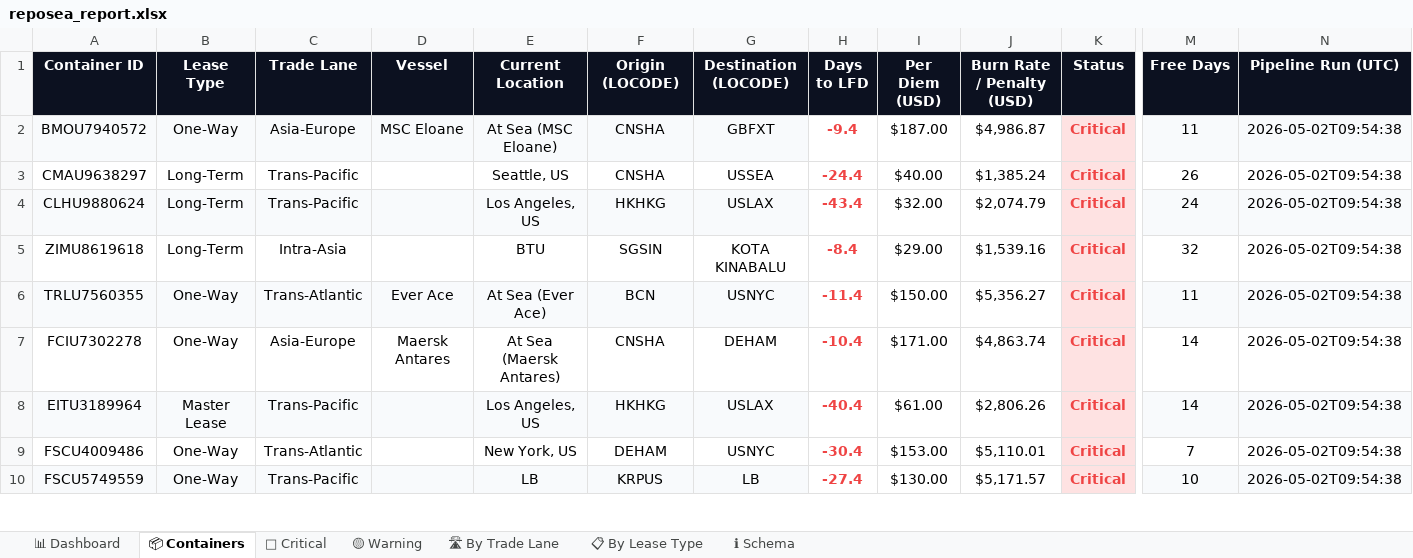
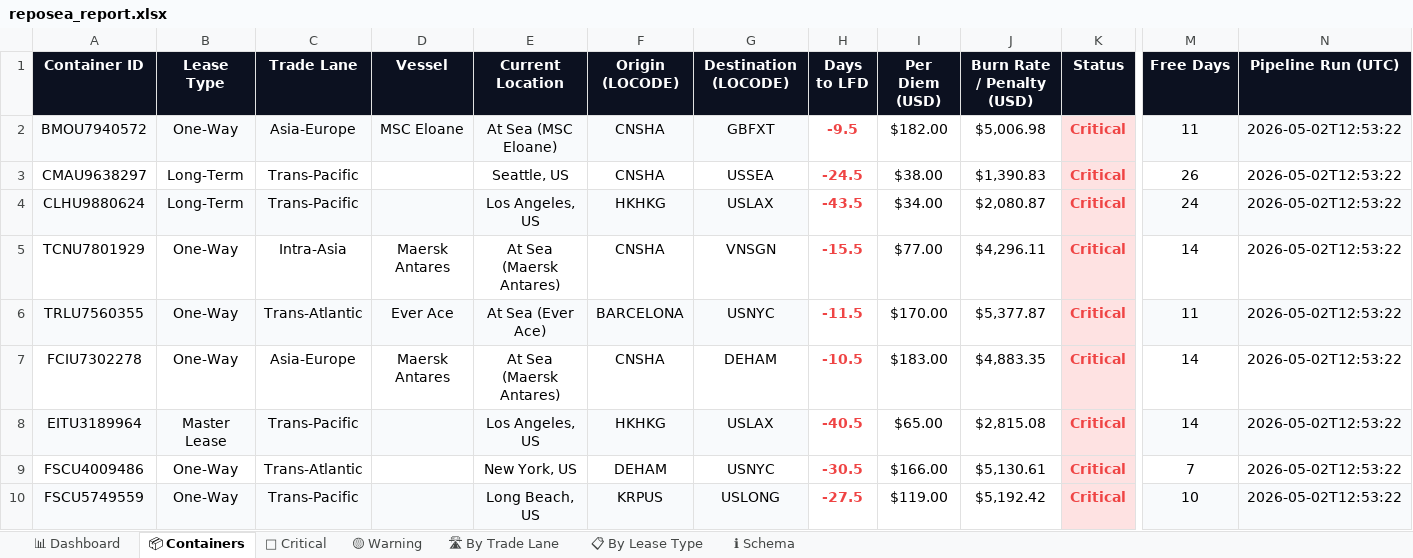
Before and after one commit to rahulmistry18/Reposea_container_optimizer, an Excel workbook: data/exports/reposea_report.xlsx, sheet 📦 Containers, drawn as a sheet; only a part is shown, gaps mark what is left out; values as stored, in another font and other column widths than the file's, no borders; table styles not drawn; removed rows and columns are numbered as before the commit, all else as after; rows hold the shown columns only; the diff covers the shown part only; the diff names each change by its address in the sheet, - before the commit and + after, or states it on an @@ line.

Commit message:
chore(data): pipeline run 2026-05-02T04:53:23Z [skip ci]

```diff
--- a/data/exports/reposea_report.xlsx (sheet 📦 Containers)
+++ b/data/exports/reposea_report.xlsx (sheet 📦 Containers)
-H2 (Days to LFD): -9.4
+H2 (Days to LFD): -9.5
-I2 (Per Diem (USD)): $187.00
+I2 (Per Diem (USD)): $182.00
-J2 (Burn Rate / Penalty (USD)): $4,986.87
+J2 (Burn Rate / Penalty (USD)): $5,006.98
-N2:N4 (Pipeline Run (UTC)): 2026-05-02T09:54:38
+N2:N4 (Pipeline Run (UTC)): 2026-05-02T12:53:22
-H3 (Days to LFD): -24.4
+H3 (Days to LFD): -24.5
-I3 (Per Diem (USD)): $40.00
+I3 (Per Diem (USD)): $38.00
-J3 (Burn Rate / Penalty (USD)): $1,385.24
+J3 (Burn Rate / Penalty (USD)): $1,390.83
-H4 (Days to LFD): -43.4
+H4 (Days to LFD): -43.5
-I4 (Per Diem (USD)): $32.00
+I4 (Per Diem (USD)): $34.00
-J4 (Burn Rate / Penalty (USD)): $2,074.79
+J4 (Burn Rate / Penalty (USD)): $2,080.87
-row 5: ZIMU8619618 | Long-Term | Intra-Asia |  | BTU | SGSIN | KOTA KINABALU | -8.4 | $29.00 | $1,539.16 | Critical | 32 | 2026-05-02T09:54:38
+row 5: TCNU7801929 | One-Way | Intra-Asia | Maersk Antares | At Sea (Maersk Antares) | CNSHA | VNSGN | -15.5 | $77.00 | $4,296.11 | Critical | 14 | 2026-05-02T12:53:22
-F6 (Origin (LOCODE)): BCN
+F6 (Origin (LOCODE)): BARCELONA
-H6 (Days to LFD): -11.4
+H6 (Days to LFD): -11.5
-I6 (Per Diem (USD)): $150.00
+I6 (Per Diem (USD)): $170.00
-J6 (Burn Rate / Penalty (USD)): $5,356.27
+J6 (Burn Rate / Penalty (USD)): $5,377.87
-N6:N10 (Pipeline Run (UTC)): 2026-05-02T09:54:38
+N6:N10 (Pipeline Run (UTC)): 2026-05-02T12:53:22
-H7 (Days to LFD): -10.4
+H7 (Days to LFD): -10.5
-I7 (Per Diem (USD)): $171.00
+I7 (Per Diem (USD)): $183.00
-J7 (Burn Rate / Penalty (USD)): $4,863.74
+J7 (Burn Rate / Penalty (USD)): $4,883.35
-H8 (Days to LFD): -40.4
+H8 (Days to LFD): -40.5
-I8 (Per Diem (USD)): $61.00
+I8 (Per Diem (USD)): $65.00
-J8 (Burn Rate / Penalty (USD)): $2,806.26
+J8 (Burn Rate / Penalty (USD)): $2,815.08
-H9 (Days to LFD): -30.4
+H9 (Days to LFD): -30.5
-I9 (Per Diem (USD)): $153.00
+I9 (Per Diem (USD)): $166.00
-J9 (Burn Rate / Penalty (USD)): $5,110.01
+J9 (Burn Rate / Penalty (USD)): $5,130.61
-E10 (Current Location): LB
+E10 (Current Location): Long Beach, US
-G10 (Destination (LOCODE)): LB
+G10 (Destination (LOCODE)): USLONG
-H10 (Days to LFD): -27.4
+H10 (Days to LFD): -27.5
-I10 (Per Diem (USD)): $130.00
+I10 (Per Diem (USD)): $119.00
-J10 (Burn Rate / Penalty (USD)): $5,171.57
+J10 (Burn Rate / Penalty (USD)): $5,192.42
```
Also changed, not shown: 5 added rows, 5 removed rows, 93 edited cells and cell formats elsewhere in this sheet, sheet 🔴 Critical, sheet 📋 By Lease Type, sheet 🛣 By Trade Lane, sheet 📊 Dashboard, sheet 🟡 Warning, 7 other files.
